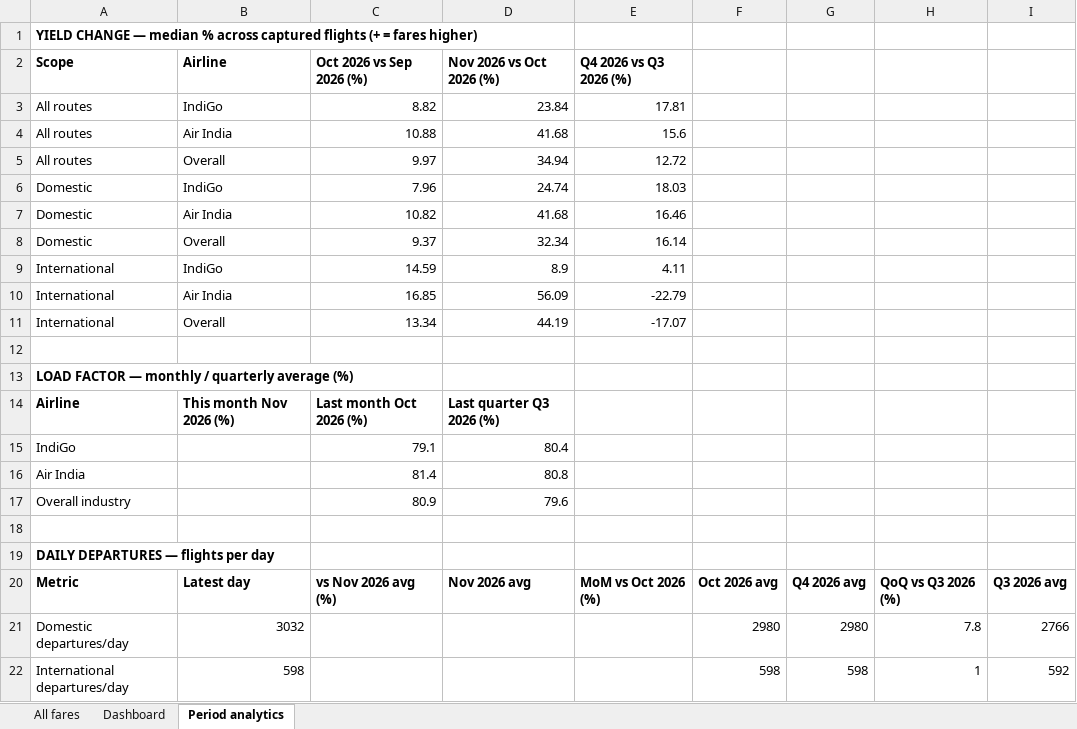
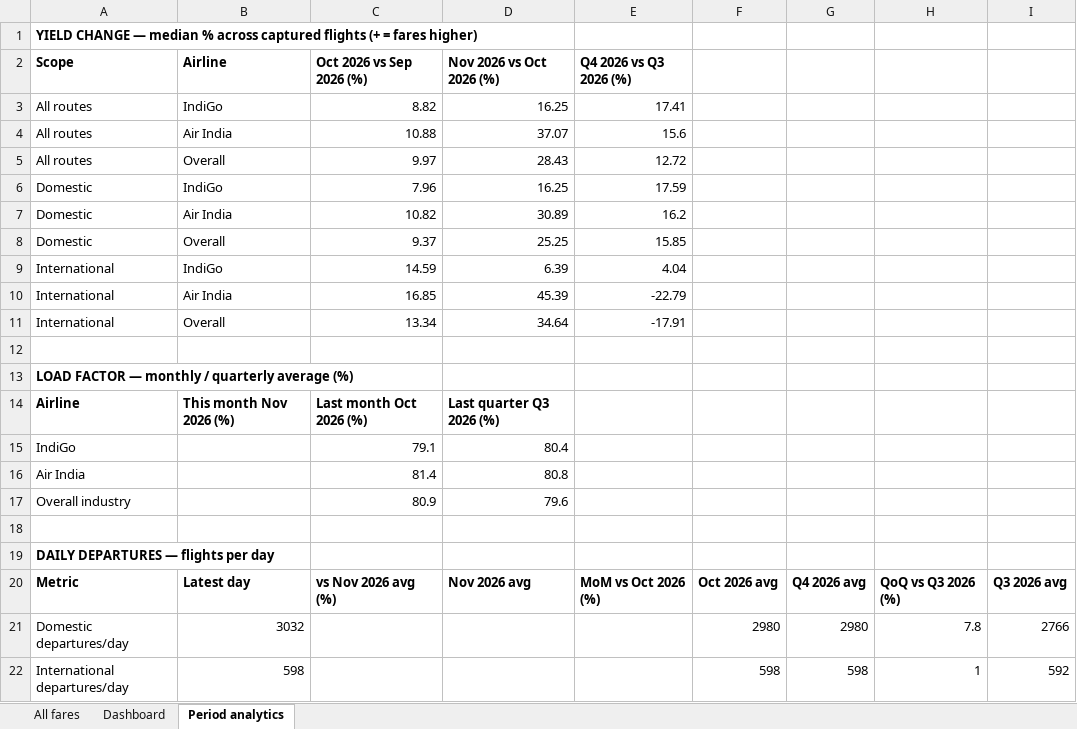
Before and after one commit to isgulati95-code/flight-fare-tracker, an Excel workbook: fares.xlsx, sheet Period analytics, drawn as a sheet; values as stored, in another font and other column widths than the file's, no borders; the diff names each change by its address in the sheet, - before the commit and + after, or states it on an @@ line.

```diff
--- a/fares.xlsx (sheet Period analytics)
+++ b/fares.xlsx (sheet Period analytics)
-D3 (Nov 2026 vs Oct 2026 (%)): 23.84
+D3 (Nov 2026 vs Oct 2026 (%)): 16.25
-E3 (Q4 2026 vs Q3 2026 (%)): 17.81
+E3 (Q4 2026 vs Q3 2026 (%)): 17.41
-D4 (Nov 2026 vs Oct 2026 (%)): 41.68
+D4 (Nov 2026 vs Oct 2026 (%)): 37.07
-D5 (Nov 2026 vs Oct 2026 (%)): 34.94
+D5 (Nov 2026 vs Oct 2026 (%)): 28.43
-D6 (Nov 2026 vs Oct 2026 (%)): 24.74
+D6 (Nov 2026 vs Oct 2026 (%)): 16.25
-E6 (Q4 2026 vs Q3 2026 (%)): 18.03
+E6 (Q4 2026 vs Q3 2026 (%)): 17.59
-D7 (Nov 2026 vs Oct 2026 (%)): 41.68
+D7 (Nov 2026 vs Oct 2026 (%)): 30.89
-E7 (Q4 2026 vs Q3 2026 (%)): 16.46
+E7 (Q4 2026 vs Q3 2026 (%)): 16.2
-D8 (Nov 2026 vs Oct 2026 (%)): 32.34
+D8 (Nov 2026 vs Oct 2026 (%)): 25.25
-E8 (Q4 2026 vs Q3 2026 (%)): 16.14
+E8 (Q4 2026 vs Q3 2026 (%)): 15.85
-D9 (Nov 2026 vs Oct 2026 (%)): 8.9
+D9 (Nov 2026 vs Oct 2026 (%)): 6.39
-E9 (Q4 2026 vs Q3 2026 (%)): 4.11
+E9 (Q4 2026 vs Q3 2026 (%)): 4.04
-D10 (Nov 2026 vs Oct 2026 (%)): 56.09
+D10 (Nov 2026 vs Oct 2026 (%)): 45.39
-D11 (Nov 2026 vs Oct 2026 (%)): 44.19
+D11 (Nov 2026 vs Oct 2026 (%)): 34.64
-E11 (Q4 2026 vs Q3 2026 (%)): -17.07
+E11 (Q4 2026 vs Q3 2026 (%)): -17.91
```
Also changed, not shown: sheet All fares, sheet Dashboard, aviation.xlsx, 3 other files.
